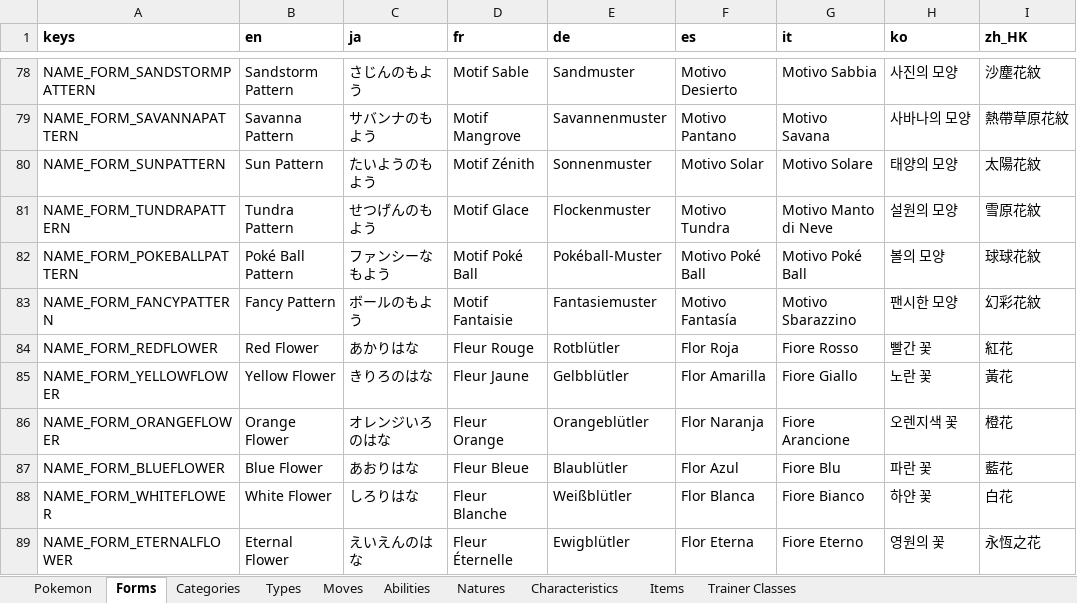
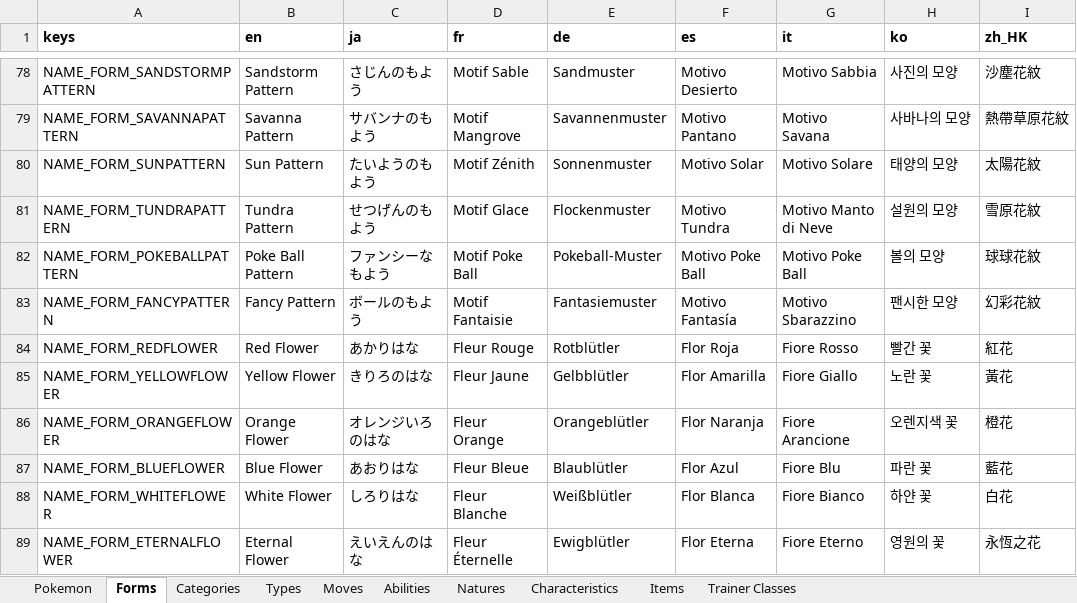
Before and after one commit to laoraid/Poketranslator, an Excel workbook: International Pokemon Names.xlsx, sheet Forms, drawn as a sheet; only a part is shown, gaps mark what is left out; values as stored, in another font and other column widths than the file's, no borders; charts and pictures not drawn; the diff names each change by its address in the sheet, - before the commit and + after, or states it on an @@ line.

```diff
--- a/International Pokemon Names.xlsx (sheet Forms)
+++ b/International Pokemon Names.xlsx (sheet Forms)
-B82 (en): Poké Ball Pattern
+B82 (en): Poke Ball Pattern
-D82 (fr): Motif Poké Ball
+D82 (fr): Motif Poke Ball
-E82 (de): Pokéball-Muster
+E82 (de): Pokeball-Muster
-F82 (es): Motivo Poké Ball
+F82 (es): Motivo Poke Ball
-G82 (it): Motivo Poké Ball
+G82 (it): Motivo Poke Ball
```
Also changed, not shown: sheet Trainer Classes, sheet Items, sheet Moves, 1 other file.
